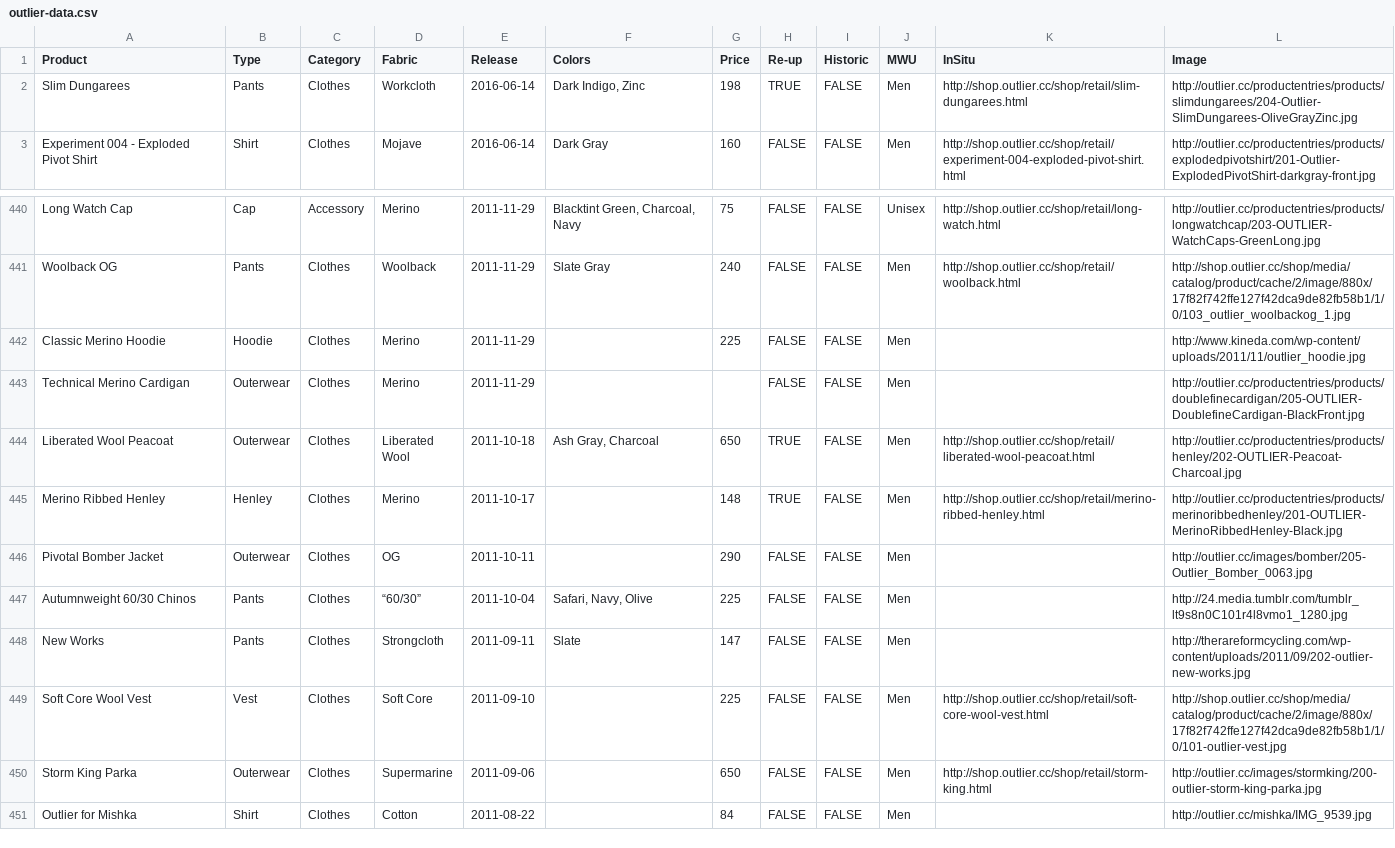
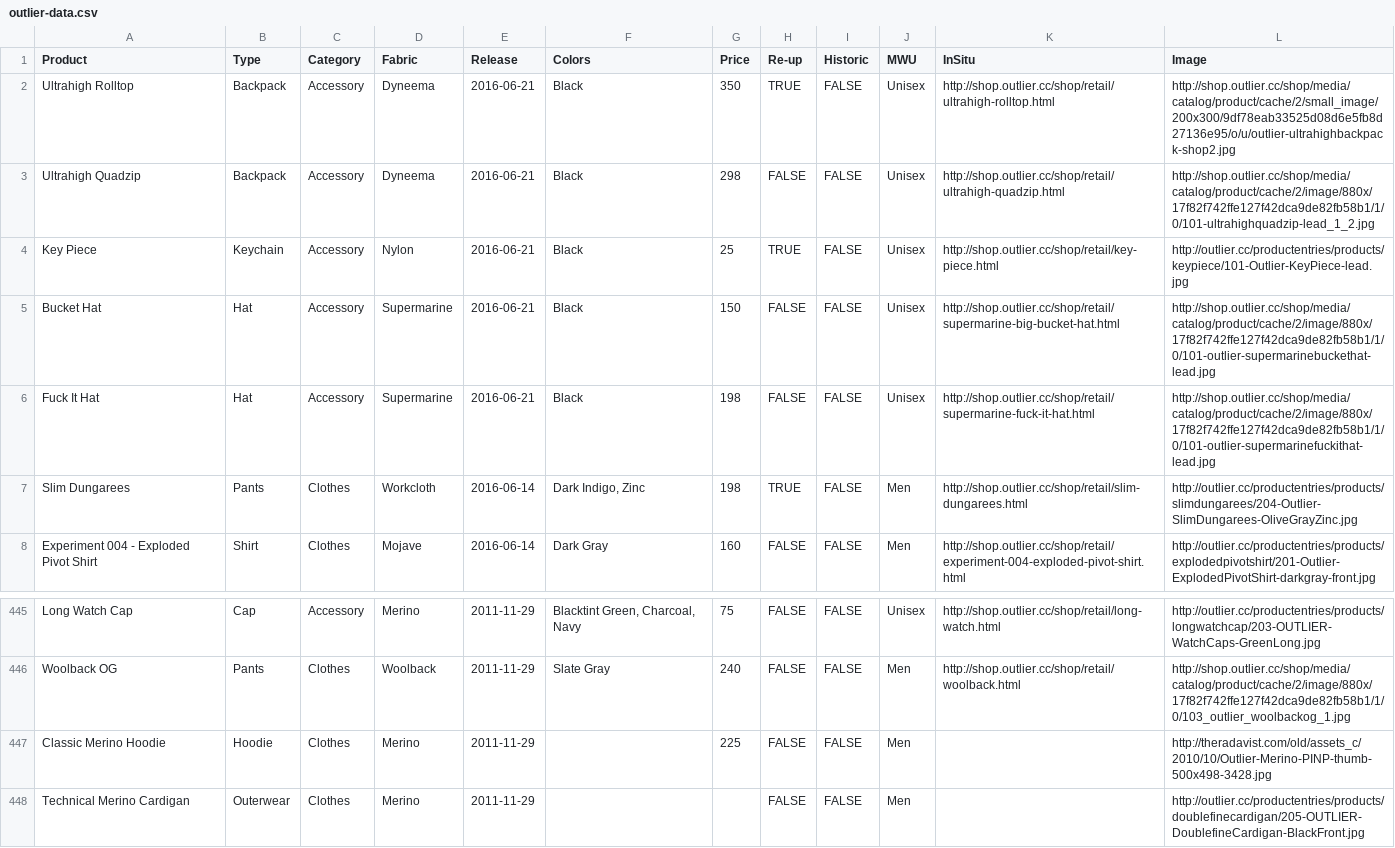
Before and after one commit to ciyer/outlier, a CSV file: outlier-data.csv, drawn as a sheet; only a part is shown, gaps mark what is left out; the shorter side is filled out with more unchanged rows.

Commit message:
2016-06-21 drops + image update for classic merino hoodie.

```diff
--- a/outlier-data.csv
+++ b/outlier-data.csv
@@ -1,2 +1,7 @@
 Product,Type,Category,Fabric,Release,Colors,Price,Re-up,Historic,MWU,InSitu,Image
+Ultrahigh Rolltop,Backpack,Accessory,Dyneema,2016-06-21,Black,350,TRUE,FALSE,Unisex,http://shop.outlier.cc/shop/retail/ultrahigh-rolltop.html,http://shop.outlier.cc/shop/media/catalog/product/cache/2/small_image/200x300/9df78eab33525d08d6e5fb8d27136e95/o/u/outlier-ultrahighbackpack-shop2.jpg
+Ultrahigh Quadzip,Backpack,Accessory,Dyneema,2016-06-21,Black,298,FALSE,FALSE,Unisex,http://shop.outlier.cc/shop/retail/ultrahigh-quadzip.html,http://shop.outlier.cc/shop/media/catalog/product/cache/2/image/880x/17f82f742ffe127f42dca9de82fb58b1/1/0/101-ultrahighquadzip-lead_1_2.jpg
+Key Piece,Keychain,Accessory,Nylon,2016-06-21,Black,25,TRUE,FALSE,Unisex,http://shop.outlier.cc/shop/retail/key-piece.html,http://outlier.cc/productentries/products/keypiece/101-Outlier-KeyPiece-lead.jpg
+Bucket Hat,Hat,Accessory,Supermarine,2016-06-21,Black,150,FALSE,FALSE,Unisex,http://shop.outlier.cc/shop/retail/supermarine-big-bucket-hat.html,http://shop.outlier.cc/shop/media/catalog/product/cache/2/image/880x/17f82f742ffe127f42dca9de82fb58b1/1/0/101-outlier-supermarinebuckethat-lead.jpg
+Fuck It Hat,Hat,Accessory,Supermarine,2016-06-21,Black,198,FALSE,FALSE,Unisex,http://shop.outlier.cc/shop/retail/supermarine-fuck-it-hat.html,http://shop.outlier.cc/shop/media/catalog/product/cache/2/image/880x/17f82f742ffe127f42dca9de82fb58b1/1/0/101-outlier-supermarinefuckithat-lead.jpg
 Slim Dungarees,Pants,Clothes,Workcloth,2016-06-14,"Dark Indigo, Zinc",198,TRUE,FALSE,Men,http://shop.outlier.cc/shop/retail/slim-dungarees.html,http://outlier.cc/productentries/products/slimdungarees/204-Outlier-SlimDungarees-OliveGrayZinc.jpg
@@ -441,3 +446,3 @@ Long Watch Cap,Cap,Accessory,Merino,2011-11-29,"Blacktint Green, Charcoal, Navy"
 Woolback OG,Pants,Clothes,Woolback,2011-11-29,Slate Gray,240,FALSE,FALSE,Men,http://shop.outlier.cc/shop/retail/woolback.html,http://shop.outlier.cc/shop/media/catalog/product/cache/2/image/880x/17f82f742ffe127f42dca9de82fb58b1/1/0/103_outlier_woolbackog_1.jpg
-Classic Merino Hoodie,Hoodie,Clothes,Merino,2011-11-29,,225,FALSE,FALSE,Men,,http://www.kineda.com/wp-content/uploads/2011/11/outlier_hoodie.jpg
+Classic Merino Hoodie,Hoodie,Clothes,Merino,2011-11-29,,225,FALSE,FALSE,Men,,http://theradavist.com/old/assets_c/2010/10/Outlier-Merino-PINP-thumb-500x498-3428.jpg
 Technical Merino Cardigan,Outerwear,Clothes,Merino,2011-11-29,,,FALSE,FALSE,Men,,http://outlier.cc/productentries/products/doublefinecardigan/205-OUTLIER-DoublefineCardigan-BlackFront.jpg
```
